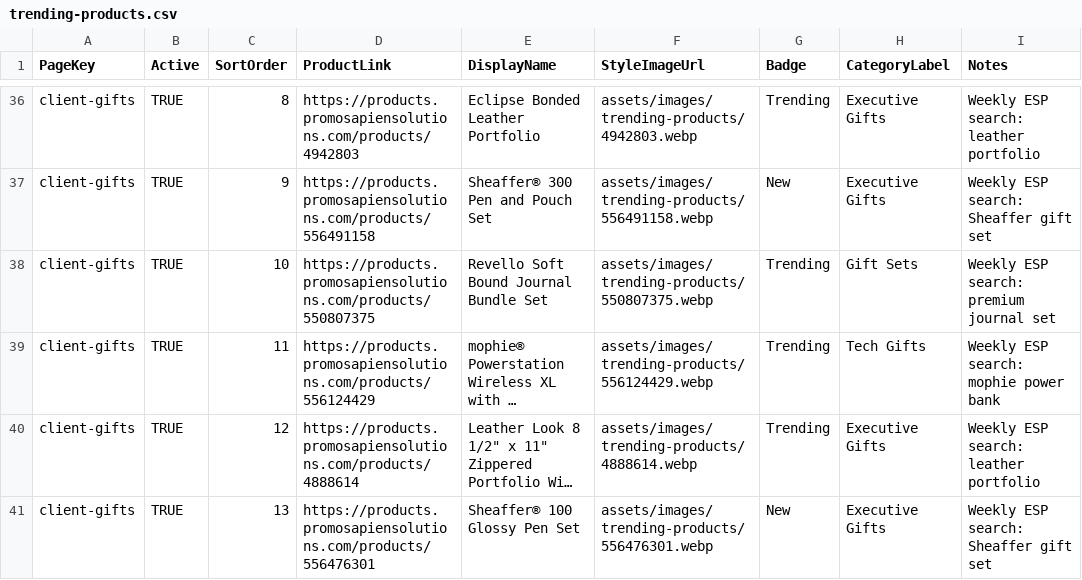
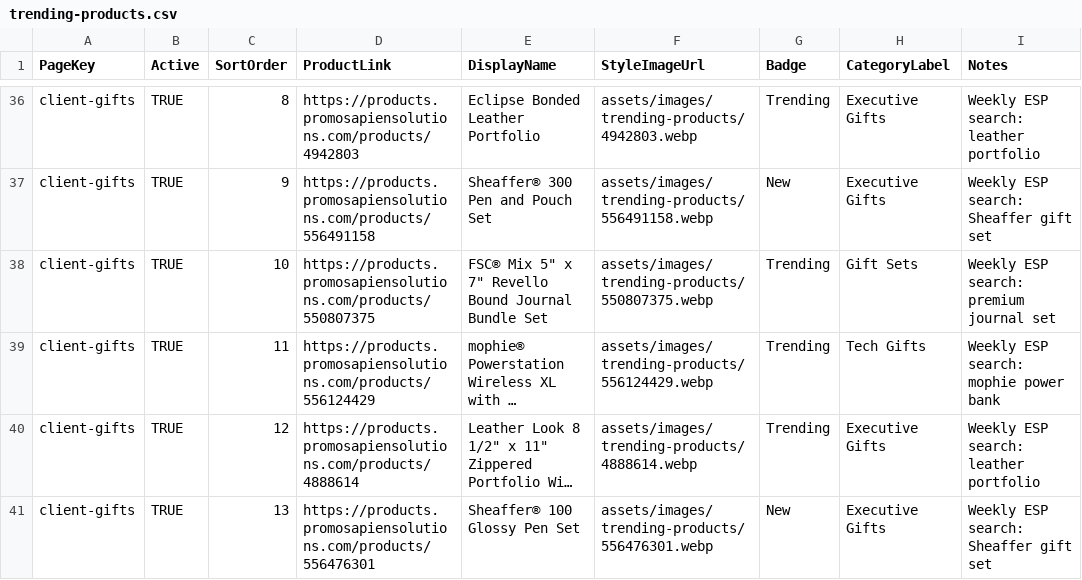
Before and after one commit to promosapiensolutions/promosapien2.3, a CSV file: assets/data/trending-products.csv, drawn as a sheet; only a part is shown, gaps mark what is left out; long unchanged cells end in …; the diff covers the shown part only; the diff names each change by its address in the sheet, - before the commit and + after, or states it on an @@ line.

```diff
--- a/assets/data/trending-products.csv
+++ b/assets/data/trending-products.csv
-E38 (DisplayName): Revello Soft Bound Journal Bundle Set
+E38 (DisplayName): FSC® Mix 5" x 7" Revello Bound Journal Bundle Set
```
Also changed, not shown: 27 edited cells elsewhere in this file, 4 other files.
